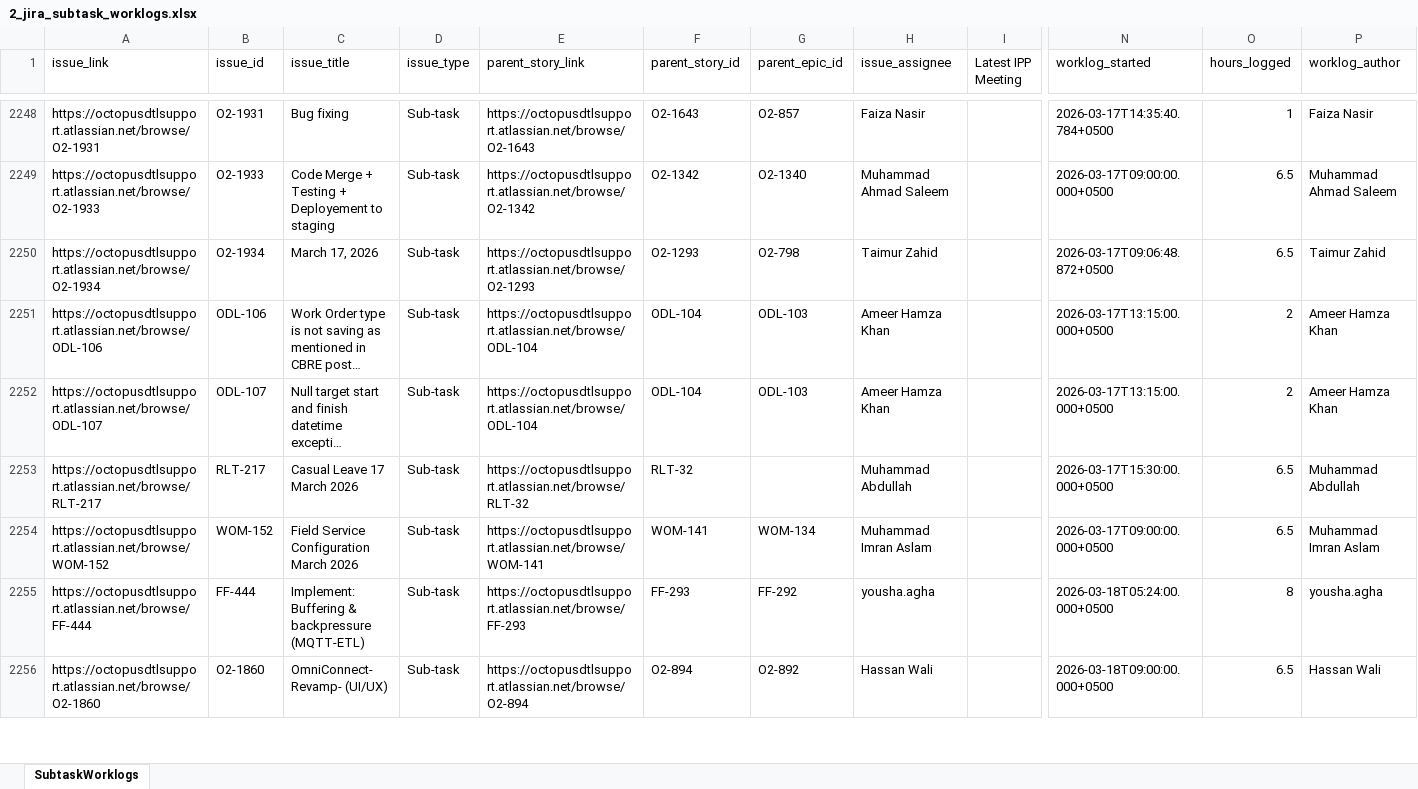
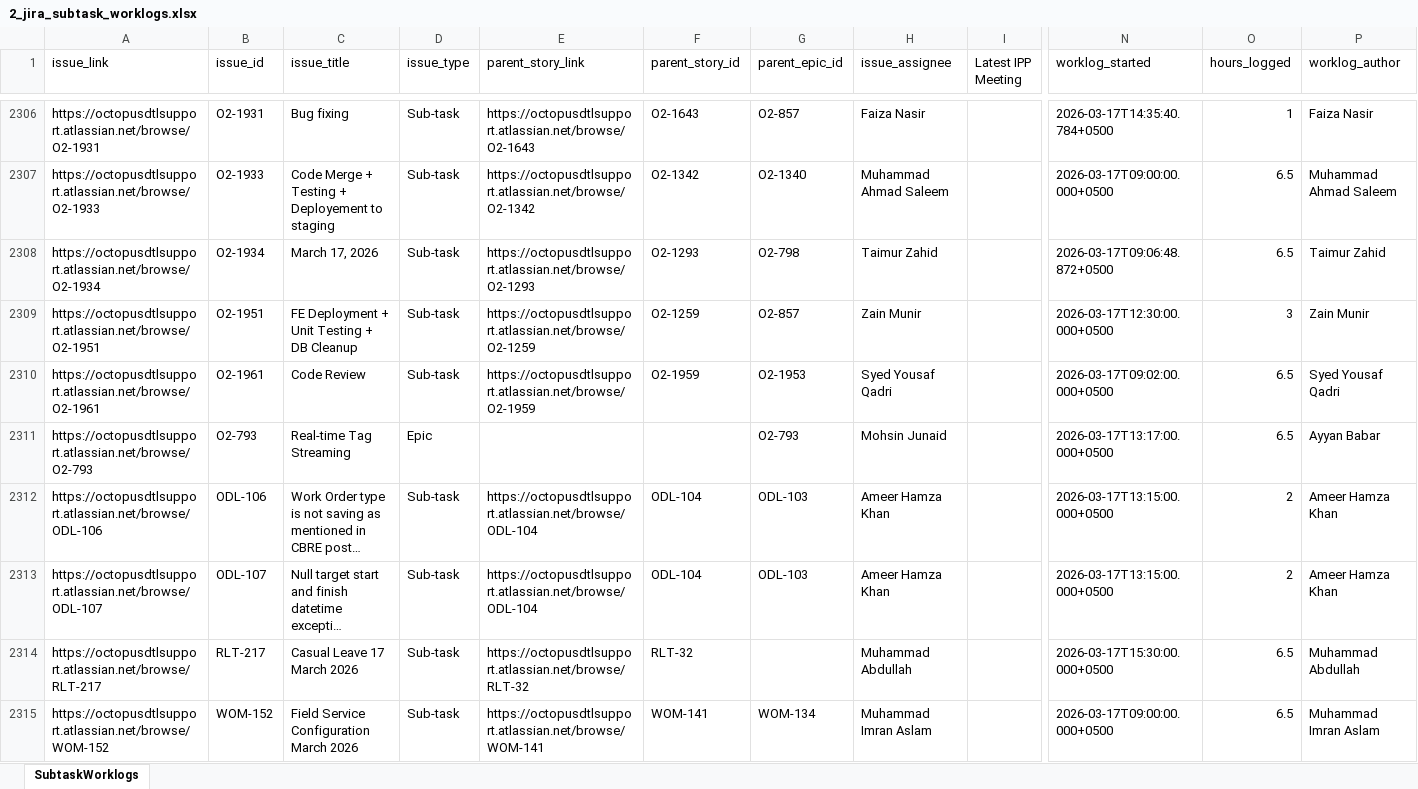
Before and after one commit to odlhassan/JIRA-SCRIPT, an Excel workbook: 2_jira_subtask_worklogs.xlsx, sheet SubtaskWorklogs, drawn as a sheet; only a part is shown, gaps mark what is left out; the shorter side is filled out with more unchanged rows; long unchanged cells end in …; values as stored, in another font and other column widths than the file's, no borders; rows hold the shown columns only; the diff covers the shown part only; the diff names each change by its address in the sheet, - before the commit and + after, or states it on an @@ line.

```diff
--- a/2_jira_subtask_worklogs.xlsx (sheet SubtaskWorklogs)
+++ b/2_jira_subtask_worklogs.xlsx (sheet SubtaskWorklogs)
+row 2309: https://octopusdtlsupport.atlassian.net/browse/O2-1951 | O2-1951 | FE Deployment + Unit Testing + DB Cleanup | Sub-task | https://octopusdtlsupport.atlassian.net/browse/O2-1259 | O2-1259 | O2-857 | Zain Munir |  | 2026-03-17T12:30:00.000+0500 | 3 | Zain Munir
+row 2310: https://octopusdtlsupport.atlassian.net/browse/O2-1961 | O2-1961 | Code Review | Sub-task | https://octopusdtlsupport.atlassian.net/browse/O2-1959 | O2-1959 | O2-1953 | Syed Yousaf Qadri |  | 2026-03-17T09:02:00.000+0500 | 6.5 | Syed Yousaf Qadri
+row 2311: https://octopusdtlsupport.atlassian.net/browse/O2-793 | O2-793 | Real-time Tag Streaming | Epic |  |  | O2-793 | Mohsin Junaid |  | 2026-03-17T13:17:00.000+0500 | 6.5 | Ayyan Babar
```
Also changed, not shown: 77 added rows and 10 edited cells elsewhere in this sheet, 1_jira_work_items_export.xlsx, 3_jira_subtask_worklog_rollup.xlsx, 35 other files.
